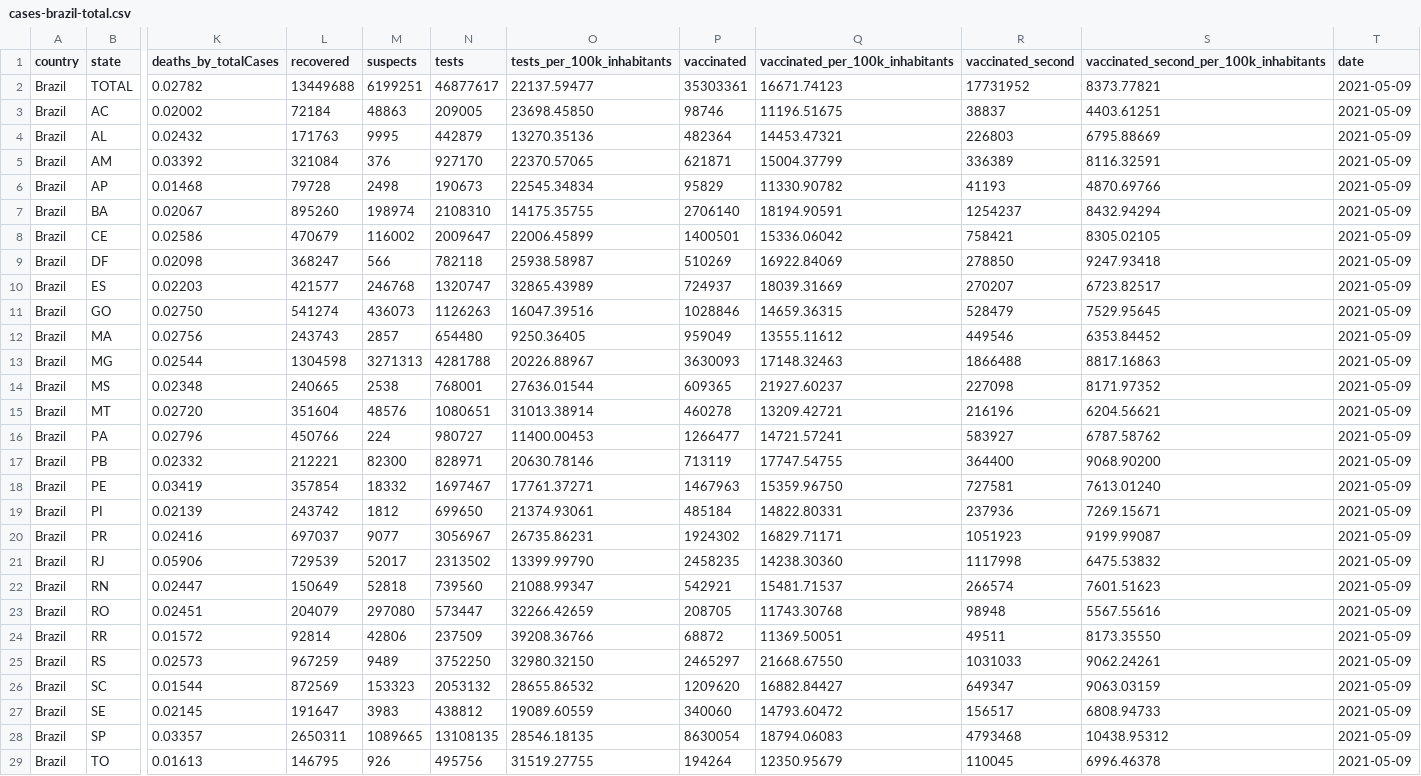
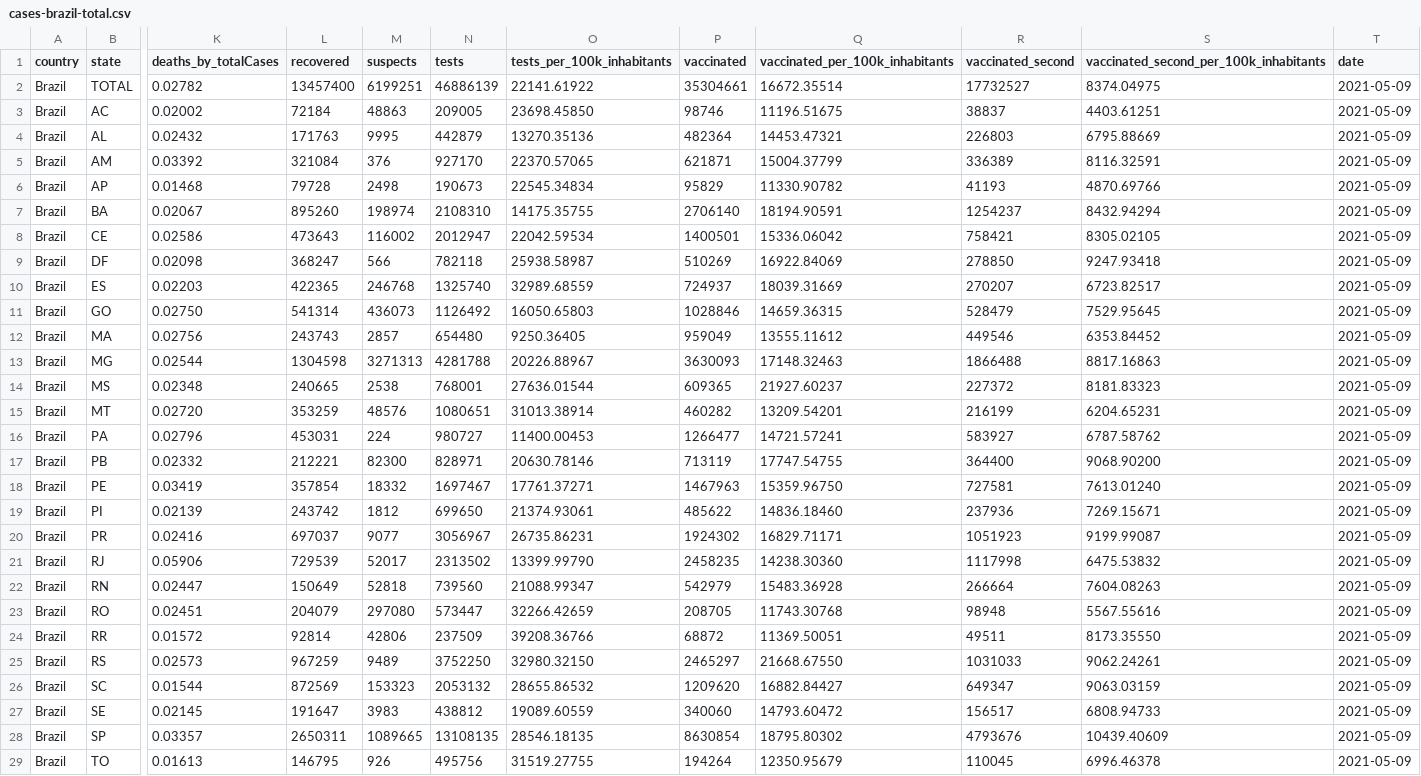
Before and after one commit to wcota/covid19br, a CSV file: cases-brazil-total.csv, drawn as a sheet; only a part is shown, gaps mark what is left out; the diff names each change by its address in the sheet, - before the commit and + after, or states it on an @@ line.

```diff
--- a/cases-brazil-total.csv
+++ b/cases-brazil-total.csv
-L2 (recovered): 13449688
+L2 (recovered): 13457400
-N2 (tests): 46877617
+N2 (tests): 46886139
-O2 (tests_per_100k_inhabitants): 22137.59477
+O2 (tests_per_100k_inhabitants): 22141.61922
-P2 (vaccinated): 35303361
+P2 (vaccinated): 35304661
-Q2 (vaccinated_per_100k_inhabitants): 16671.74123
+Q2 (vaccinated_per_100k_inhabitants): 16672.35514
-R2 (vaccinated_second): 17731952
+R2 (vaccinated_second): 17732527
-S2: 8373.77821
+S2: 8374.04975
-L8 (recovered): 470679
+L8 (recovered): 473643
-N8 (tests): 2009647
+N8 (tests): 2012947
-O8 (tests_per_100k_inhabitants): 22006.45899
+O8 (tests_per_100k_inhabitants): 22042.59534
-L10 (recovered): 421577
+L10 (recovered): 422365
-N10 (tests): 1320747
+N10 (tests): 1325740
-O10 (tests_per_100k_inhabitants): 32865.43989
+O10 (tests_per_100k_inhabitants): 32989.68559
-L11 (recovered): 541274
+L11 (recovered): 541314
-N11 (tests): 1126263
+N11 (tests): 1126492
-O11 (tests_per_100k_inhabitants): 16047.39516
+O11 (tests_per_100k_inhabitants): 16050.65803
-R14 (vaccinated_second): 227098
+R14 (vaccinated_second): 227372
-S14: 8171.97352
+S14: 8181.83323
-L15 (recovered): 351604
+L15 (recovered): 353259
-P15 (vaccinated): 460278
+P15 (vaccinated): 460282
-Q15 (vaccinated_per_100k_inhabitants): 13209.42721
+Q15 (vaccinated_per_100k_inhabitants): 13209.54201
-R15 (vaccinated_second): 216196
+R15 (vaccinated_second): 216199
-S15: 6204.56621
+S15: 6204.65231
-L16 (recovered): 450766
+L16 (recovered): 453031
-P19 (vaccinated): 485184
+P19 (vaccinated): 485622
-Q19 (vaccinated_per_100k_inhabitants): 14822.80331
+Q19 (vaccinated_per_100k_inhabitants): 14836.18460
-P22 (vaccinated): 542921
+P22 (vaccinated): 542979
-Q22 (vaccinated_per_100k_inhabitants): 15481.71537
+Q22 (vaccinated_per_100k_inhabitants): 15483.36928
-R22 (vaccinated_second): 266574
+R22 (vaccinated_second): 266664
-S22: 7601.51623
+S22: 7604.08263
-P28 (vaccinated): 8630054
+P28 (vaccinated): 8630854
-Q28 (vaccinated_per_100k_inhabitants): 18794.06083
+Q28 (vaccinated_per_100k_inhabitants): 18795.80302
-R28 (vaccinated_second): 4793468
+R28 (vaccinated_second): 4793676
-S28: 10438.95312
+S28: 10439.40609
```
Also changed, not shown: 1 other file.
